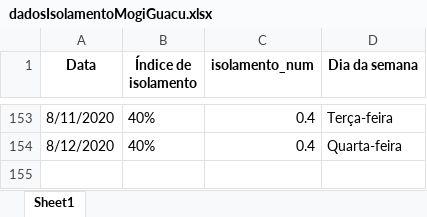
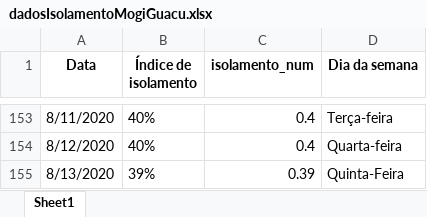
Before and after one commit to Zamariolo/MogiOpenData, an Excel workbook: Dados/dadosIsolamentoMogiGuacu.xlsx, sheet Sheet1, drawn as a sheet; only a part is shown, gaps mark what is left out; values as stored, in another font and other column widths than the file's, no borders; the diff names each change by its address in the sheet, - before the commit and + after, or states it on an @@ line.

```diff
--- a/Dados/dadosIsolamentoMogiGuacu.xlsx (sheet Sheet1)
+++ b/Dados/dadosIsolamentoMogiGuacu.xlsx (sheet Sheet1)
+row 155: 8/13/2020 | 39% | 0.39 | Quinta-Feira
```
Also changed, not shown: Dados/dadosCasosCOVIDMogiGuacu.xlsx, 8 other files.
